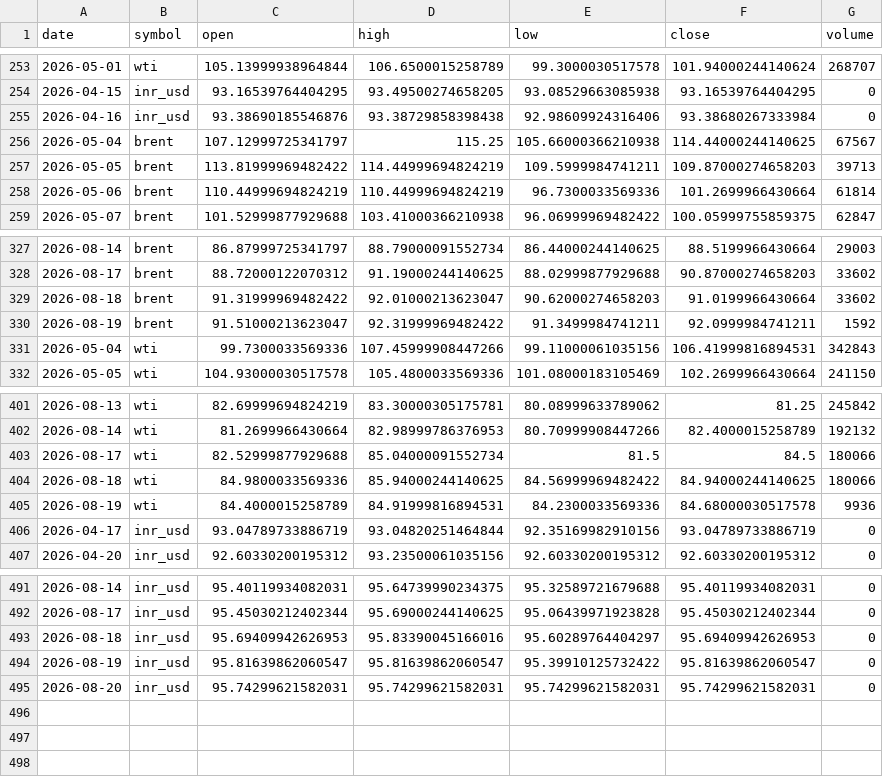
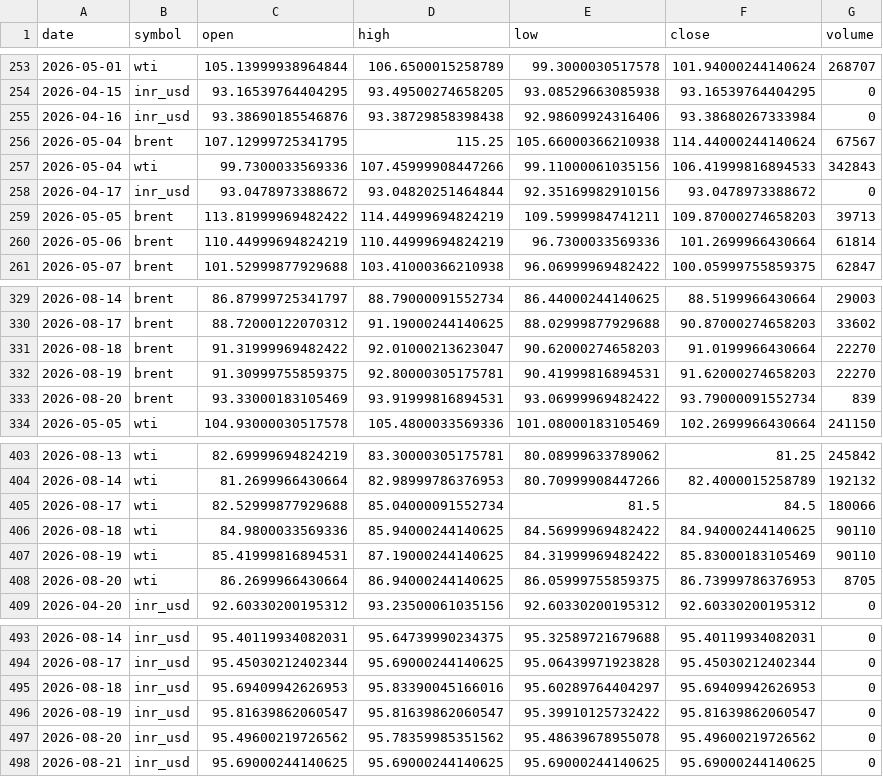
Before and after one commit to ImmadiVenkatesh/india-energy-dashboard, a CSV file: data/crude_benchmarks.csv, drawn as a sheet; only a part is shown, gaps mark what is left out.

```diff
--- a/data/crude_benchmarks.csv
+++ b/data/crude_benchmarks.csv
@@ -255,3 +255,5 @@ date,symbol,open,high,low,close,volume
 2026-04-16,inr_usd,93.38690185546876,93.38729858398438,92.98609924316406,93.38680267333984,0
-2026-05-04,brent,107.12999725341797,115.25,105.66000366210938,114.44000244140625,67567
+2026-05-04,brent,107.12999725341795,115.25,105.66000366210938,114.44000244140624,67567
+2026-05-04,wti,99.7300033569336,107.45999908447266,99.11000061035156,106.41999816894533,342843
+2026-04-17,inr_usd,93.0478973388672,93.04820251464844,92.35169982910156,93.0478973388672,0
 2026-05-05,brent,113.81999969482422,114.44999694824219,109.5999984741211,109.87000274658203,39713
@@ -328,5 +330,5 @@ date,symbol,open,high,low,close,volume
 2026-08-17,brent,88.72000122070312,91.19000244140625,88.02999877929688,90.87000274658203,33602
-2026-08-18,brent,91.31999969482422,92.01000213623047,90.62000274658203,91.0199966430664,33602
-2026-08-19,brent,91.51000213623047,92.31999969482422,91.3499984741211,92.0999984741211,1592
-2026-05-04,wti,99.7300033569336,107.45999908447266,99.11000061035156,106.41999816894531,342843
+2026-08-18,brent,91.31999969482422,92.01000213623047,90.62000274658203,91.0199966430664,22270
+2026-08-19,brent,91.30999755859375,92.80000305175781,90.41999816894531,91.62000274658203,22270
+2026-08-20,brent,93.33000183105469,93.91999816894531,93.06999969482422,93.79000091552734,839
 2026-05-05,wti,104.93000030517578,105.4800033569336,101.08000183105469,102.2699966430664,241150
@@ -403,5 +405,5 @@ date,symbol,open,high,low,close,volume
 2026-08-17,wti,82.52999877929688,85.04000091552734,81.5,84.5,180066
-2026-08-18,wti,84.9800033569336,85.94000244140625,84.56999969482422,84.94000244140625,180066
-2026-08-19,wti,84.4000015258789,84.91999816894531,84.2300033569336,84.68000030517578,9936
-2026-04-17,inr_usd,93.04789733886719,93.04820251464844,92.35169982910156,93.04789733886719,0
+2026-08-18,wti,84.9800033569336,85.94000244140625,84.56999969482422,84.94000244140625,90110
+2026-08-19,wti,85.41999816894531,87.19000244140625,84.31999969482422,85.83000183105469,90110
+2026-08-20,wti,86.2699966430664,86.94000244140625,86.05999755859375,86.73999786376953,8705
 2026-04-20,inr_usd,92.60330200195312,93.23500061035156,92.60330200195312,92.60330200195312,0
@@ -494,2 +496,3 @@ date,symbol,open,high,low,close,volume
 2026-08-19,inr_usd,95.81639862060547,95.81639862060547,95.39910125732422,95.81639862060547,0
-2026-08-20,inr_usd,95.74299621582031,95.74299621582031,95.74299621582031,95.74299621582031,0
+2026-08-20,inr_usd,95.49600219726562,95.78359985351562,95.48639678955078,95.49600219726562,0
+2026-08-21,inr_usd,95.69000244140625,95.69000244140625,95.69000244140625,95.69000244140625,0
```
Also changed, not shown: data/markets.csv, data/spr_history.csv, 7 other files.
